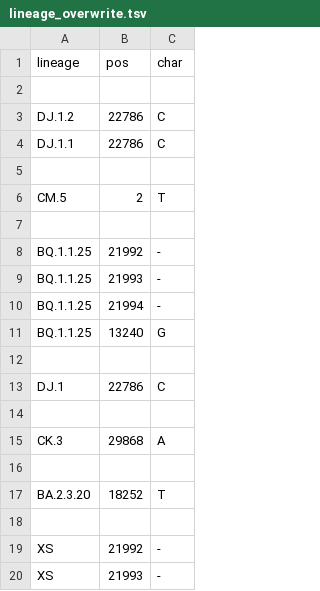
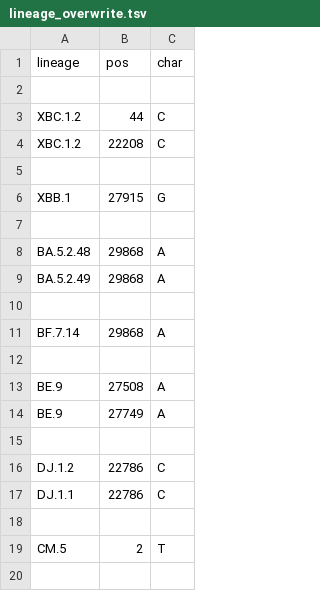
Before and after one commit to neherlab/nextclade_data_workflows, a TSV file: sars-cov-2/profiles/clades/lineage_overwrite.tsv, drawn as a sheet; only a part is shown; the shorter side is filled out with more unchanged rows.

Commit message:
Update constraint and overwrite for new release

```diff
--- a/sars-cov-2/profiles/clades/lineage_overwrite.tsv
+++ b/sars-cov-2/profiles/clades/lineage_overwrite.tsv
@@ -2,2 +2,15 @@ lineage	pos	char
 
+XBC.1.2	44	C
+XBC.1.2	22208	C
+
+XBB.1	27915	G
+
+BA.5.2.48	29868	A
+BA.5.2.49	29868	A
+
+BF.7.14	29868	A
+
+BE.9	27508	A
+BE.9	27749	A
+
 DJ.1.2	22786	C
```
Also changed, not shown: 1 other file.
